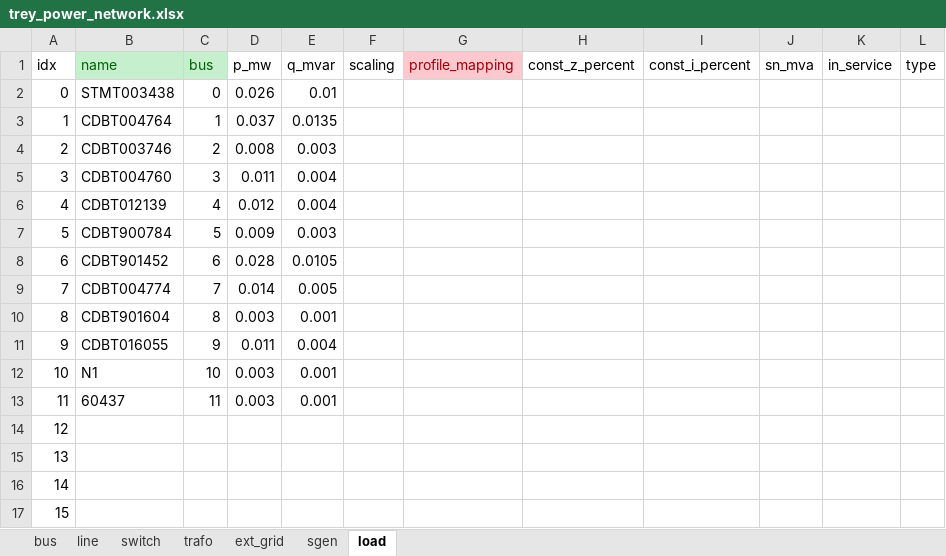
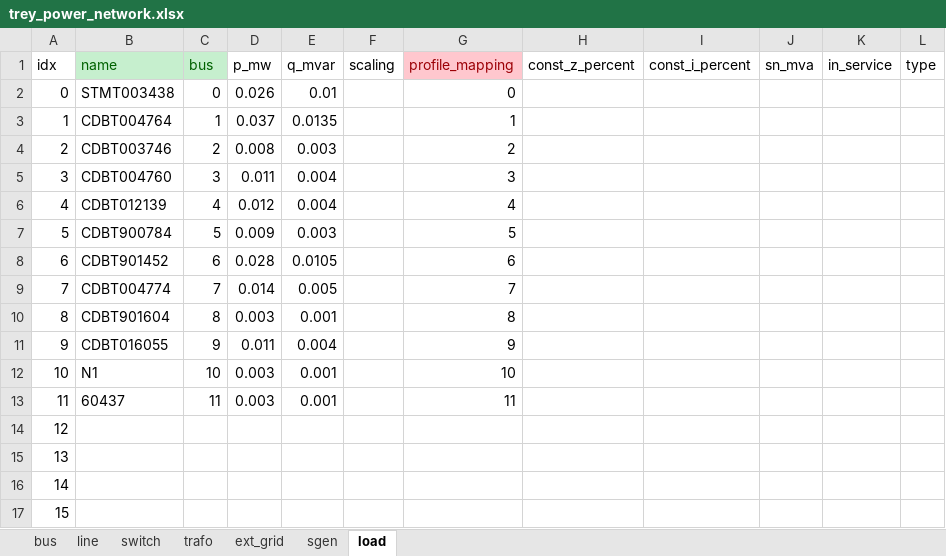
Before and after one commit to karim-bergoug/rhtlab_DKM, an Excel workbook: Projet-Groupe1-DKM/data/trey_power_network.xlsx, sheet load, drawn as a sheet; only a part is shown; values as stored, in another font and other column widths than the file's, no borders; the diff names each change by its address in the sheet, - before the commit and + after, or states it on an @@ line.

Commit message:
profil mapping attribué

```diff
--- a/Projet-Groupe1-DKM/data/trey_power_network.xlsx (sheet load)
+++ b/Projet-Groupe1-DKM/data/trey_power_network.xlsx (sheet load)
-G2 (profile_mapping): (empty)
+G2 (profile_mapping): 0
-G3 (profile_mapping): (empty)
+G3 (profile_mapping): 1
-G4 (profile_mapping): (empty)
+G4 (profile_mapping): 2
-G5 (profile_mapping): (empty)
+G5 (profile_mapping): 3
-G6 (profile_mapping): (empty)
+G6 (profile_mapping): 4
-G7 (profile_mapping): (empty)
+G7 (profile_mapping): 5
-G8 (profile_mapping): (empty)
+G8 (profile_mapping): 6
-G9 (profile_mapping): (empty)
+G9 (profile_mapping): 7
-G10 (profile_mapping): (empty)
+G10 (profile_mapping): 8
-G11 (profile_mapping): (empty)
+G11 (profile_mapping): 9
-G12 (profile_mapping): (empty)
+G12 (profile_mapping): 10
-G13 (profile_mapping): (empty)
+G13 (profile_mapping): 11
```
